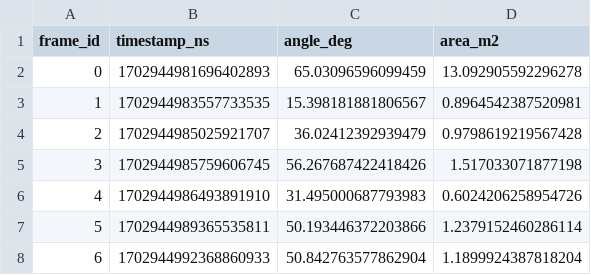
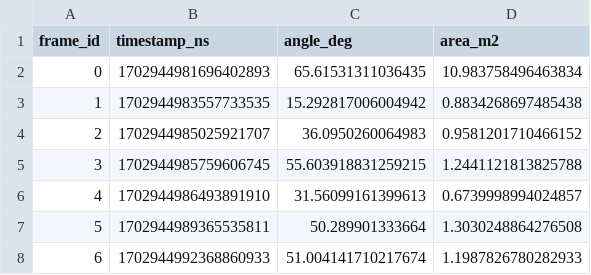
Before and after one commit to Maddy1304/depth-based-rotation-estimation, a CSV file: outputs/results.csv, drawn as a sheet.

```diff
--- a/outputs/results.csv
+++ b/outputs/results.csv
@@ -1,8 +1,8 @@
 frame_id,timestamp_ns,angle_deg,area_m2
-0,1702944981696402893,65.03096596099459,13.092905592296278
-1,1702944983557733535,15.398181881806567,0.8964542387520981
-2,1702944985025921707,36.02412392939479,0.9798619219567428
-3,1702944985759606745,56.267687422418426,1.517033071877198
-4,1702944986493891910,31.495000687793983,0.6024206258954726
-5,1702944989365535811,50.193446372203866,1.2379152460286114
-6,1702944992368860933,50.842763577862904,1.1899924387818204
+0,1702944981696402893,65.61531311036435,10.983758496463834
+1,1702944983557733535,15.292817006004942,0.8834268697485438
+2,1702944985025921707,36.0950260064983,0.9581201710466152
+3,1702944985759606745,55.603918831259215,1.2441121813825788
+4,1702944986493891910,31.56099161399613,0.6739998994024857
+5,1702944989365535811,50.289901333664,1.3030248864276508
+6,1702944992368860933,51.004141710217674,1.1987826780282933
```
Also changed, not shown: 4 other files.
